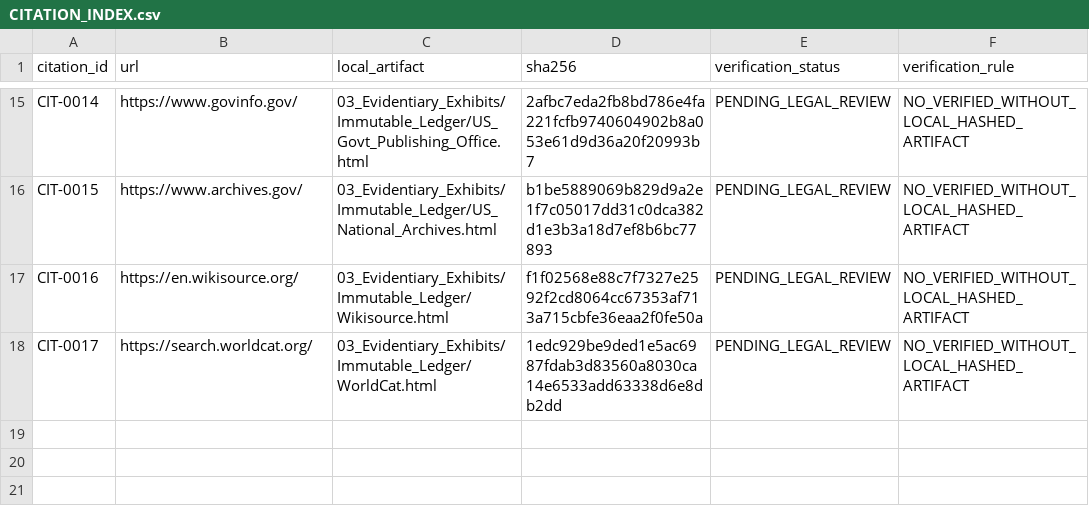
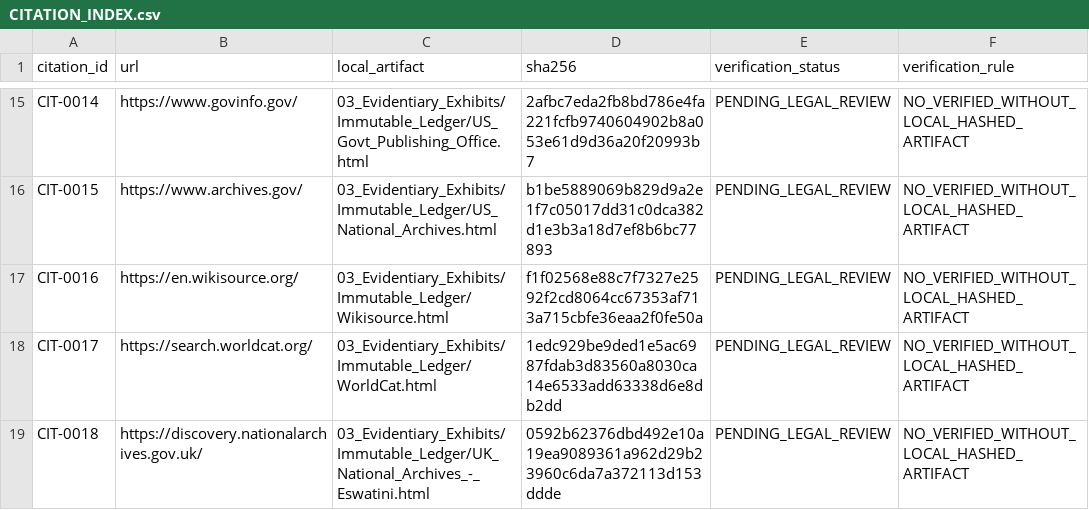
Before and after one commit to GlobalRestitutionAlliance/africa-us-sz-eswatini-master-litigation, a CSV file: 03_Evidentiary_Exhibits/CITATION_INDEX.csv, drawn as a sheet; only a part is shown, gaps mark what is left out; the diff names each change by its address in the sheet, - before the commit and + after, or states it on an @@ line.

```diff
--- a/03_Evidentiary_Exhibits/CITATION_INDEX.csv
+++ b/03_Evidentiary_Exhibits/CITATION_INDEX.csv
+row 19: CIT-0018 | https://discovery.nationalarchives.gov.uk/ | 03_Evidentiary_Exhibits/Immutable_Ledger/UK_National_Archives_-_Eswatini.html | 0592b62376dbd492e10a19ea9089361a962d29b23960c6da7a372113d153ddde | PENDING_LEGAL_REVIEW | NO_VERIFIED_WITHOUT_LOCAL_HASHED_ARTIFACT
```
Also changed, not shown: 00_Master_Knowledge_Base/Master_US_SZ_ESWATINI_Restitution_Crosswalk_Matrix.csv, 99_Archives_and_Manifests/pre_bolster_backup/Master_US_SZ_ESWATINI_Restitution_Crosswalk_Matrix.csv, 41 other files.
